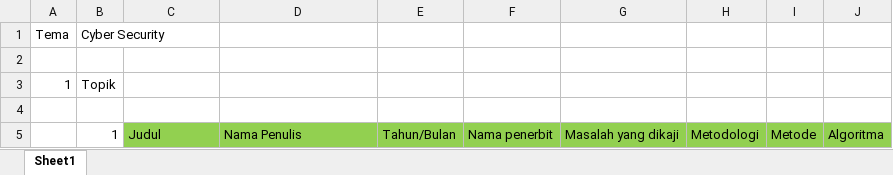
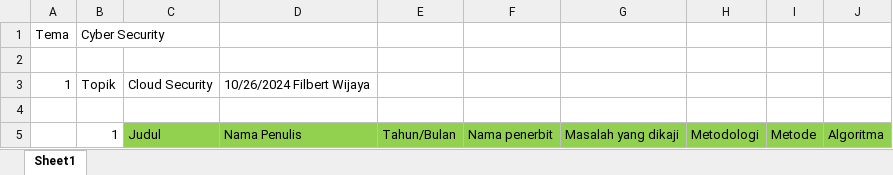
Before and after one commit to Filburb/Metodologi_Penelitian_Tugas_Kelompok, an Excel workbook: Tugas Cyber Security/Cyber Security.xlsx, sheet Sheet1, drawn as a sheet; only a part is shown; values as stored, in another font and other column widths than the file's, no borders; the diff covers the shown part only; the diff names each change by its address in the sheet, - before the commit and + after, or states it on an @@ line.

```diff
--- a/Tugas Cyber Security/Cyber Security.xlsx (sheet Sheet1)
+++ b/Tugas Cyber Security/Cyber Security.xlsx (sheet Sheet1)
-C3: (empty)
+C3: Cloud Security
-D3: (empty)
+D3: 10/26/2024 Filbert Wijaya
```
Also changed, not shown: 1 added row, 1 removed row, 11 edited cells, cell formats and merged cells elsewhere in this sheet, 4 other files.
